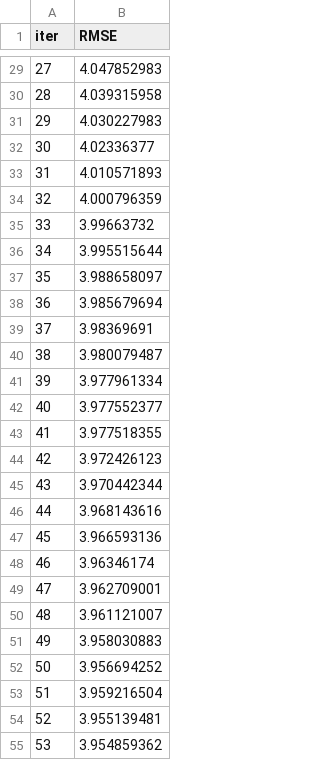
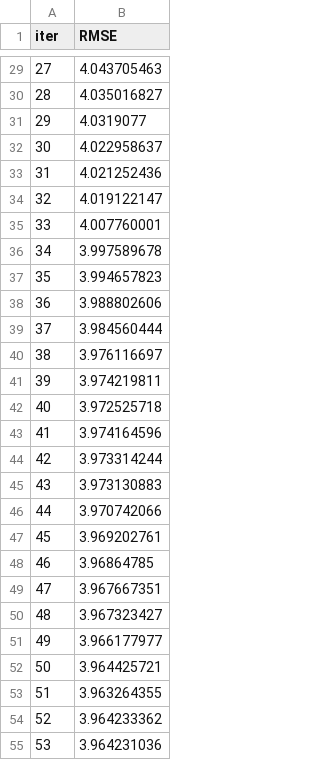
Before and after one commit to j-lepard/Prolonged_Length_of_Stay, a TSV file: _src/catboost_info/test_error.tsv, drawn as a sheet; only a part is shown, gaps mark what is left out; the diff covers the shown part only.

```diff
--- a/_src/catboost_info/test_error.tsv
+++ b/_src/catboost_info/test_error.tsv
@@ -29,27 +29,27 @@ iter	RMSE
-27	4.047852983
-28	4.039315958
-29	4.030227983
-30	4.02336377
-31	4.010571893
-32	4.000796359
-33	3.99663732
-34	3.995515644
-35	3.988658097
-36	3.985679694
-37	3.98369691
-38	3.980079487
-39	3.977961334
-40	3.977552377
-41	3.977518355
-42	3.972426123
-43	3.970442344
-44	3.968143616
-45	3.966593136
-46	3.96346174
-47	3.962709001
-48	3.961121007
-49	3.958030883
-50	3.956694252
-51	3.959216504
-52	3.955139481
-53	3.954859362
+27	4.043705463
+28	4.035016827
+29	4.0319077
+30	4.022958637
+31	4.021252436
+32	4.019122147
+33	4.007760001
+34	3.997589678
+35	3.994657823
+36	3.988802606
+37	3.984560444
+38	3.976116697
+39	3.974219811
+40	3.972525718
+41	3.974164596
+42	3.973314244
+43	3.973130883
+44	3.970742066
+45	3.969202761
+46	3.96864785
+47	3.967667351
+48	3.967323427
+49	3.966177977
+50	3.964425721
+51	3.963264355
+52	3.964233362
+53	3.964231036
```
Also changed, not shown: 173 edited cells elsewhere in this file, _src/catboost_info/learn_error.tsv, _src/catboost_info/time_left.tsv, 7 other files.
